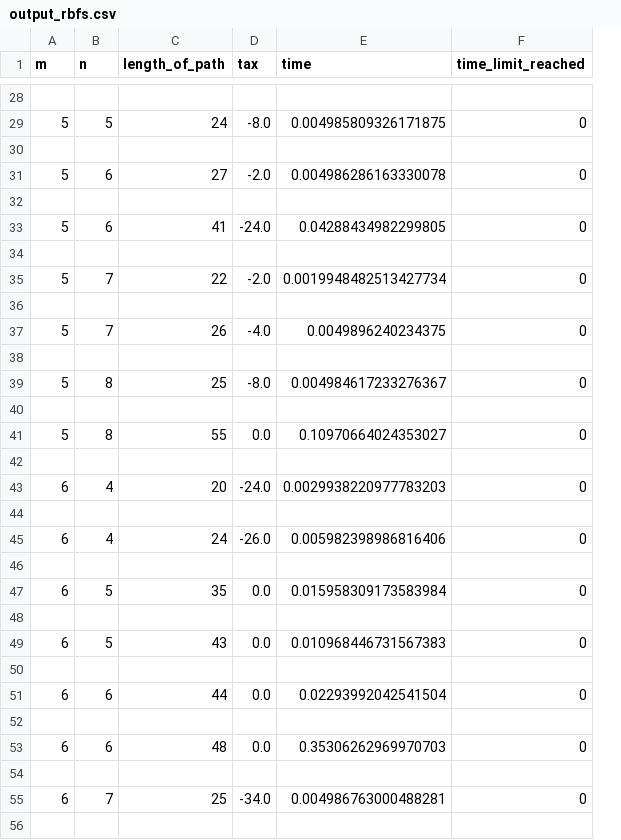
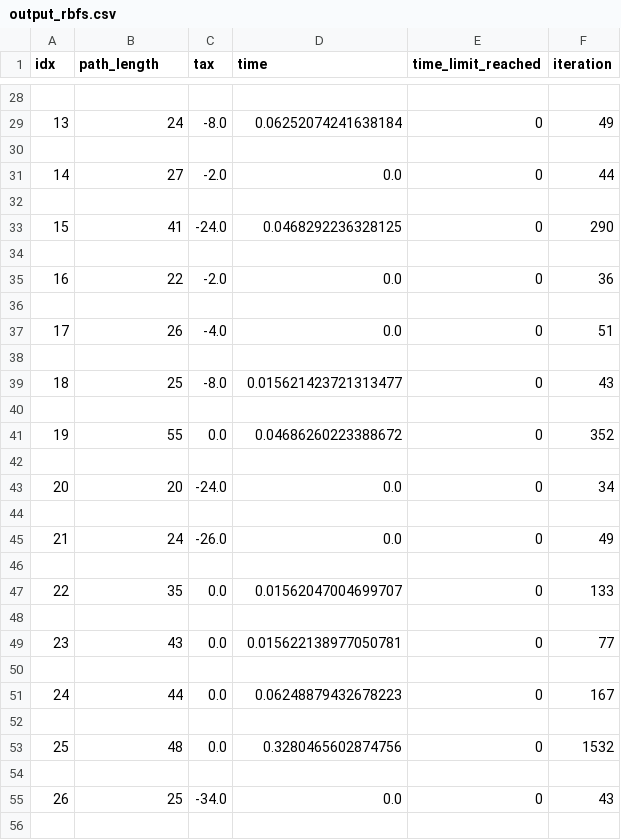
Before and after one commit to htnminh/AI-intro-project, a CSV file: AI_intro_project/_load_all_analyzed_csv_files/output_rbfs.csv, drawn as a sheet; only a part is shown, gaps mark what is left out; removed rows and columns are numbered as before the commit, all else as after; the diff covers the shown part only; the diff names each change by its address in the sheet, - before the commit and + after, or states it on an @@ line.

```diff
--- a/AI_intro_project/_load_all_analyzed_csv_files/output_rbfs.csv
+++ b/AI_intro_project/_load_all_analyzed_csv_files/output_rbfs.csv
-column B (n), rows 29-55: 5 |  | 6 |  | 6 |  | 7 |  | 7 |  | 8 |  | 8 |  | 4 |  | 4 |  | 5 |  | 5 |  | 6 |  | 6 |  | 7
+column F (iteration), rows 29-55: 49 |  | 44 |  | 290 |  | 36 |  | 51 |  | 43 |  | 352 |  | 34 |  | 49 |  | 133 |  | 77 |  | 167 |  | 1532 |  | 43
-A1: m
+A1: idx
-B1: length_of_path
+B1: path_length
-A29 (idx): 5
+A29 (idx): 13
-D29 (time): 0.004985809326171875
+D29 (time): 0.06252074241638184
-A31 (idx): 5
+A31 (idx): 14
-D31 (time): 0.004986286163330078
+D31 (time): 0.0
-A33 (idx): 5
+A33 (idx): 15
-D33 (time): 0.04288434982299805
+D33 (time): 0.0468292236328125
-A35 (idx): 5
+A35 (idx): 16
-D35 (time): 0.0019948482513427734
+D35 (time): 0.0
-A37 (idx): 5
+A37 (idx): 17
-D37 (time): 0.0049896240234375
+D37 (time): 0.0
-A39 (idx): 5
+A39 (idx): 18
-D39 (time): 0.004984617233276367
+D39 (time): 0.015621423721313477
-A41 (idx): 5
+A41 (idx): 19
-D41 (time): 0.10970664024353027
+D41 (time): 0.04686260223388672
-A43 (idx): 6
+A43 (idx): 20
-D43 (time): 0.0029938220977783203
+D43 (time): 0.0
-A45 (idx): 6
+A45 (idx): 21
-D45 (time): 0.005982398986816406
+D45 (time): 0.0
-A47 (idx): 6
+A47 (idx): 22
-D47 (time): 0.015958309173583984
+D47 (time): 0.01562047004699707
-A49 (idx): 6
+A49 (idx): 23
-D49 (time): 0.010968446731567383
+D49 (time): 0.015622138977050781
-A51 (idx): 6
+A51 (idx): 24
-D51 (time): 0.02293992042541504
+D51 (time): 0.06248879432678223
-A53 (idx): 6
+A53 (idx): 25
-D53 (time): 0.35306262969970703
+D53 (time): 0.3280465602874756
-A55 (idx): 6
+A55 (idx): 26
-D55 (time): 0.004986763000488281
+D55 (time): 0.0
```
Also changed, not shown: 72 edited cells elsewhere in this file.
